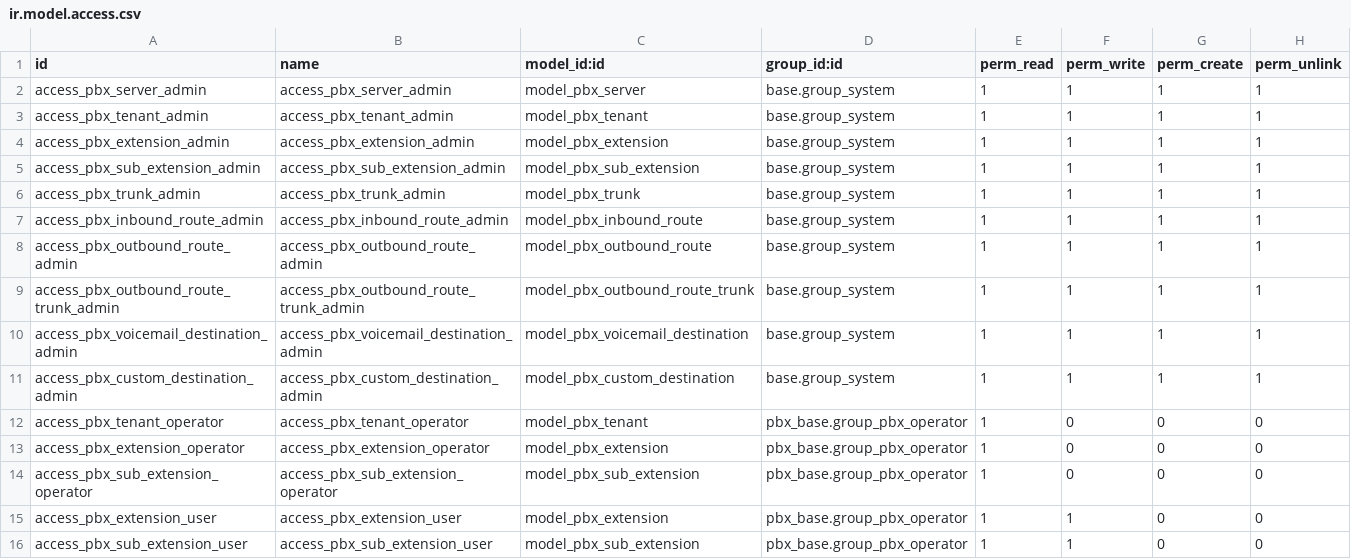
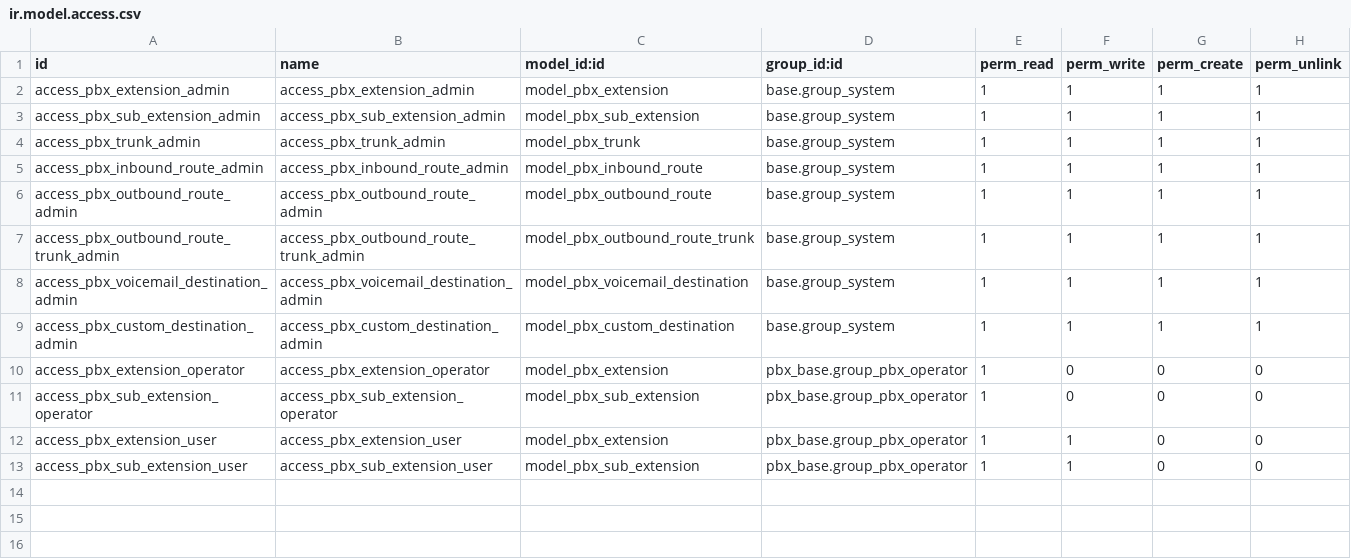
Before and after one commit to vertelab/odoo-pbx, a CSV file: pbx_base/security/ir.model.access.csv, drawn as a sheet; the diff names each change by its address in the sheet, - before the commit and + after, or states it on an @@ line.

Commit message:
pbx: move server/tenant to pbx_admin, remove tenant from local models [007]
Architecture per customer/central split:
- pbx_base (customer core): no pbx.server/pbx.tenant models. Domain is a
  per-instance setting (pbx_domain, pbx_server_host, pbx_api_key).
  Extension/trunk/routes/destinations scope by company_id; generator and
  MQ publish by domain; FOP2/voicemail/webhook services read settings.
- pbx_admin (central/Ledningssystem): hosts pbx.server + pbx.tenant
  models/views + Servers/Tenants menus (PBX Office group) + tenant rule;
  write_config_local/reload_asterisk moved here. pbx_tenant no longer
  depends on pbx_admin (was backwards).
- groups: removed PBX Central Admin; PBX Operator (Operator Panel only),
  PBX Office (+Applications), PBX Admin (+Configuration); office/admin get
  full-access ir.rules so the operator own-extension rule doesn't bite
  them (Odoo 18 AND-combines global+group rules)
- FOP2: renamed references to Operator Panel; self-service Follow-me now
  lives inside the voip_oca VOIP tab
- demo/tests updated (no tenant/server)

Verified on luke18: pbx_base+pbx_tenant RC=0, FOP2 grid returns 3
extensions via settings domain, pbx_admin installs RC=0.

```diff
--- a/pbx_base/security/ir.model.access.csv
+++ b/pbx_base/security/ir.model.access.csv
-row 2: access_pbx_server_admin | access_pbx_server_admin | model_pbx_server | base.group_system | 1 | 1 | 1 | 1
-row 3: access_pbx_tenant_admin | access_pbx_tenant_admin | model_pbx_tenant | base.group_system | 1 | 1 | 1 | 1
-row 12: access_pbx_tenant_operator | access_pbx_tenant_operator | model_pbx_tenant | pbx_base.group_pbx_operator | 1 | 0 | 0 | 0
```
Also changed, not shown: 40 other files.
